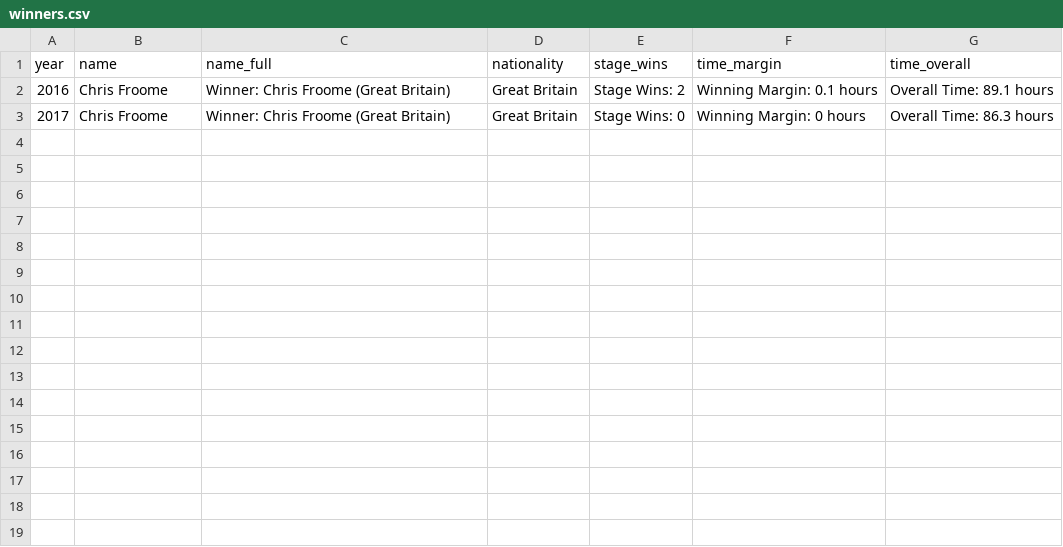
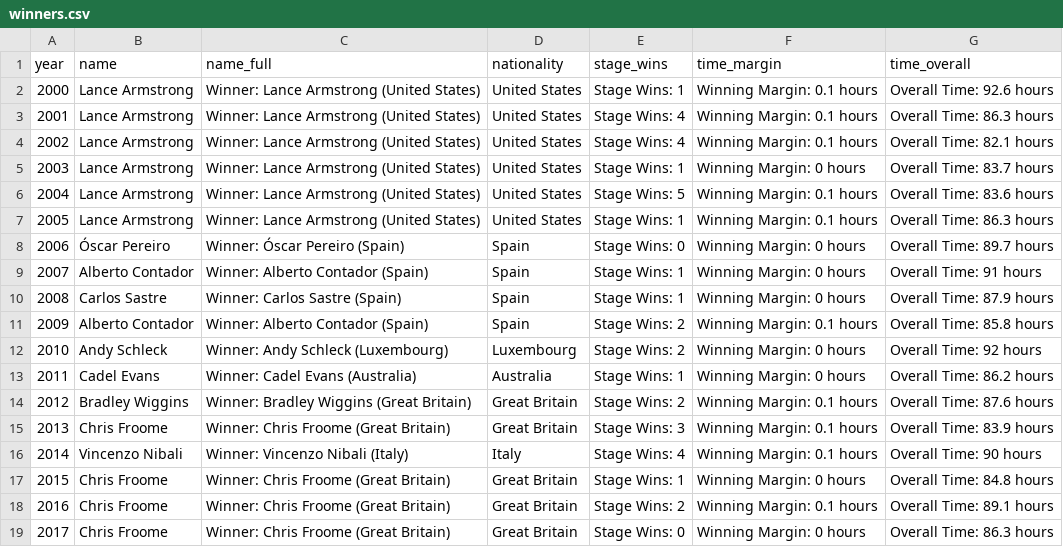
Before and after one commit to soroosj/TidyTuesday, a CSV file: 2020-04-07/data/winners.csv, drawn as a sheet; the diff names each change by its address in the sheet, - before the commit and + after, or states it on an @@ line.

```diff
--- a/2020-04-07/data/winners.csv
+++ b/2020-04-07/data/winners.csv
+row 2: 2000 | Lance Armstrong | Winner: Lance Armstrong (United States) | United States | Stage Wins: 1 | Winning Margin: 0.1 hours | Overall Time: 92.6 hours
+row 3: 2001 | Lance Armstrong | Winner: Lance Armstrong (United States) | United States | Stage Wins: 4 | Winning Margin: 0.1 hours | Overall Time: 86.3 hours
+row 4: 2002 | Lance Armstrong | Winner: Lance Armstrong (United States) | United States | Stage Wins: 4 | Winning Margin: 0.1 hours | Overall Time: 82.1 hours
+row 5: 2003 | Lance Armstrong | Winner: Lance Armstrong (United States) | United States | Stage Wins: 1 | Winning Margin: 0 hours | Overall Time: 83.7 hours
+row 6: 2004 | Lance Armstrong | Winner: Lance Armstrong (United States) | United States | Stage Wins: 5 | Winning Margin: 0.1 hours | Overall Time: 83.6 hours
+row 7: 2005 | Lance Armstrong | Winner: Lance Armstrong (United States) | United States | Stage Wins: 1 | Winning Margin: 0.1 hours | Overall Time: 86.3 hours
+row 8: 2006 | Óscar Pereiro | Winner: Óscar Pereiro (Spain) | Spain | Stage Wins: 0 | Winning Margin: 0 hours | Overall Time: 89.7 hours
+row 9: 2007 | Alberto Contador | Winner: Alberto Contador (Spain) | Spain | Stage Wins: 1 | Winning Margin: 0 hours | Overall Time: 91 hours
+row 10: 2008 | Carlos Sastre | Winner: Carlos Sastre (Spain) | Spain | Stage Wins: 1 | Winning Margin: 0 hours | Overall Time: 87.9 hours
+row 11: 2009 | Alberto Contador | Winner: Alberto Contador (Spain) | Spain | Stage Wins: 2 | Winning Margin: 0.1 hours | Overall Time: 85.8 hours
+row 12: 2010 | Andy Schleck | Winner: Andy Schleck (Luxembourg) | Luxembourg | Stage Wins: 2 | Winning Margin: 0 hours | Overall Time: 92 hours
+row 13: 2011 | Cadel Evans | Winner: Cadel Evans (Australia) | Australia | Stage Wins: 1 | Winning Margin: 0 hours | Overall Time: 86.2 hours
+row 14: 2012 | Bradley Wiggins | Winner: Bradley Wiggins (Great Britain) | Great Britain | Stage Wins: 2 | Winning Margin: 0.1 hours | Overall Time: 87.6 hours
+row 15: 2013 | Chris Froome | Winner: Chris Froome (Great Britain) | Great Britain | Stage Wins: 3 | Winning Margin: 0.1 hours | Overall Time: 83.9 hours
+row 16: 2014 | Vincenzo Nibali | Winner: Vincenzo Nibali (Italy) | Italy | Stage Wins: 4 | Winning Margin: 0.1 hours | Overall Time: 90 hours
+row 17: 2015 | Chris Froome | Winner: Chris Froome (Great Britain) | Great Britain | Stage Wins: 1 | Winning Margin: 0 hours | Overall Time: 84.8 hours
```
Also changed, not shown: 2 other files.
